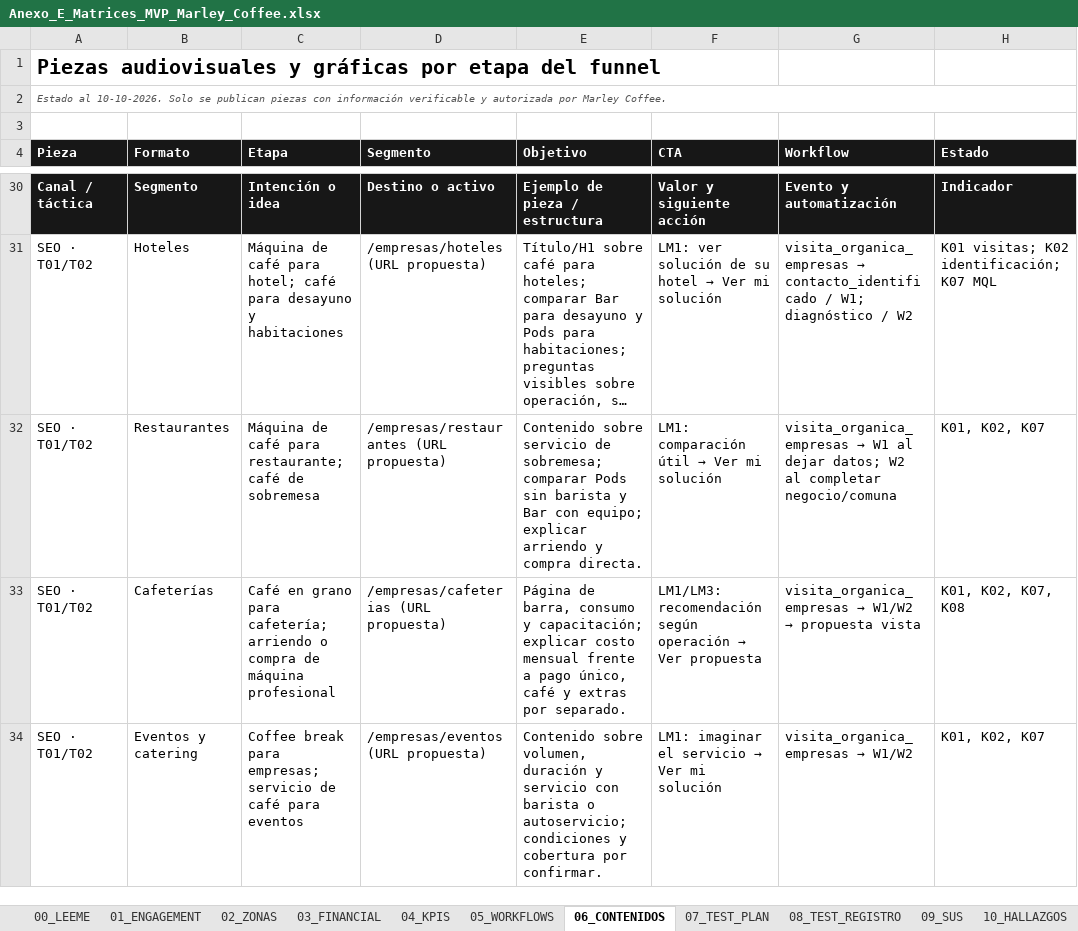
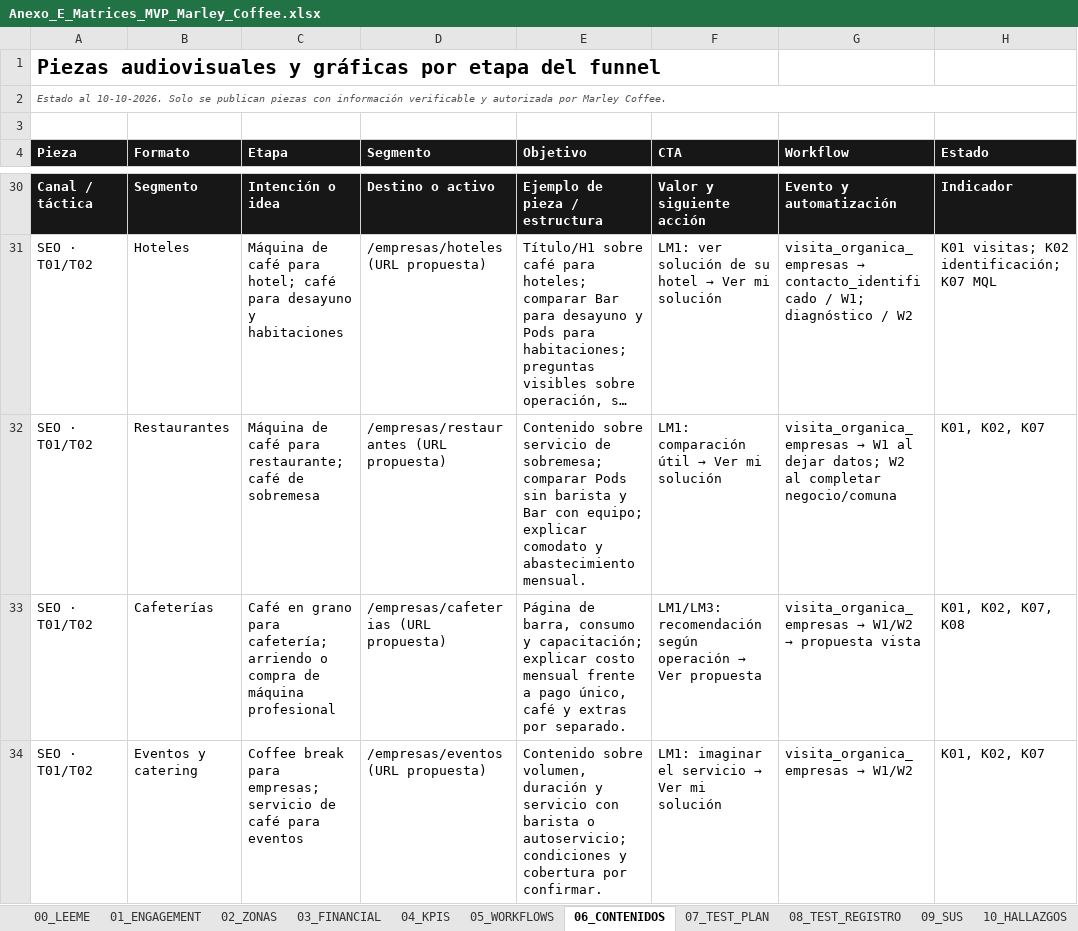
Before and after one commit to carlosvarg1997-sys/marley-coffee-mvp, an Excel workbook: Anexo_E_Matrices_MVP_Marley_Coffee.xlsx, sheet 06_CONTENIDOS, drawn as a sheet; only a part is shown, gaps mark what is left out; long unchanged cells end in …; values as stored, in another font and other column widths than the file's, no borders; table styles not drawn; the diff covers the shown part only; the diff names each change by its address in the sheet, - before the commit and + after, or states it on an @@ line.

Commit message:
Actualiza recorrido productos y comodato y sincroniza entrega Marley

```diff
--- a/Anexo_E_Matrices_MVP_Marley_Coffee.xlsx (sheet 06_CONTENIDOS)
+++ b/Anexo_E_Matrices_MVP_Marley_Coffee.xlsx (sheet 06_CONTENIDOS)
-E32 (Objetivo): …equipo; explicar arriendo y compra directa.
+E32 (Objetivo): …equipo; explicar comodato y abastecimiento mensual.
```
Also changed, not shown: 10 edited cells elsewhere in this sheet, sheet 19_PRECIOS_SUPUESTOS, sheet 21_SEO_AEO, sheet 18_BLUEPRINT_INBOUND, sheet 13_GLOSARIO, sheet 05_WORKFLOWS, sheet 23_CONVERSACION_POSTVENTA, 1 more sheet, 12 other files.
